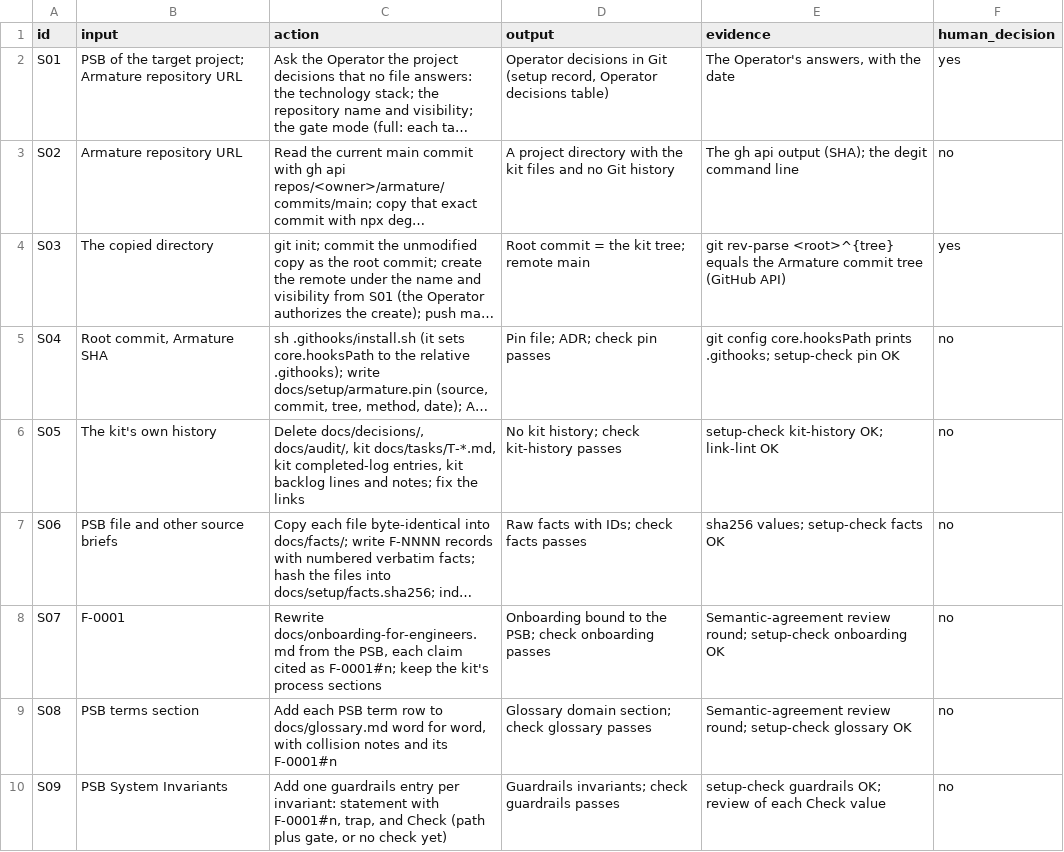
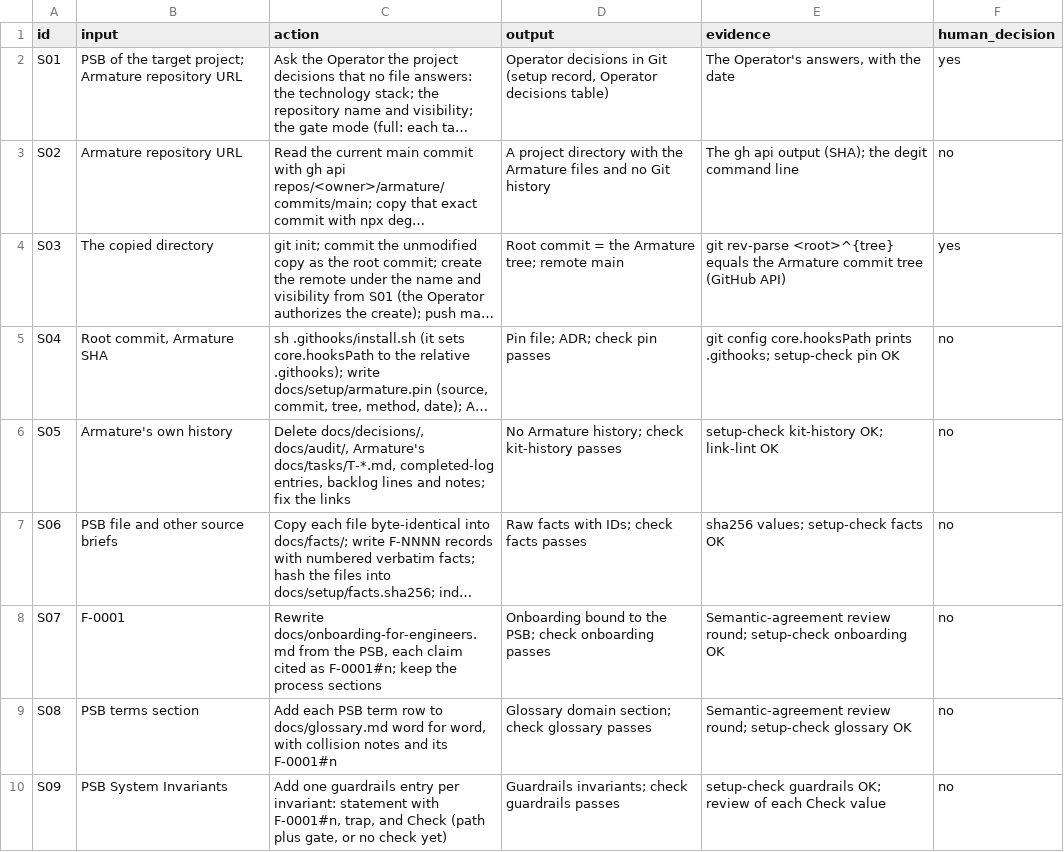
Before and after one commit to pharzam/layup, a TSV file: docs/setup/steps.tsv, drawn as a sheet; only a part is shown; long unchanged cells end in …; the diff covers the shown part only; the diff names each change by its address in the sheet, - before the commit and + after, or states it on an @@ line.

Commit message:
docs: T-745n docs/setup speaks about LAYUP; setup step S16 adapts the documents, with the known limit of check adapted (#70)

```diff
--- a/docs/setup/steps.tsv
+++ b/docs/setup/steps.tsv
-D3 (output): …with the kit files and…
+D3 (output): …with the Armature files and…
-D4 (output): Root commit = the kit tree; remote main
+D4 (output): Root commit = the Armature tree; remote main
-B6 (input): The kit's own history
+B6 (input): Armature's own history
-C6 (action): …docs/decisions/, docs/audit/, kit docs/tasks/T-*.md, kit completed-log entries, kit backlog lines…
+C6 (action): …docs/decisions/, docs/audit/, Armature's docs/tasks/T-*.md, completed-log entries, backlog lines…
-D6 (output): No kit history; check kit-history passes
+D6 (output): No Armature history; check kit-history passes
-C8 (action): …keep the kit's process sections
+C8 (action): …keep the process sections
```
Also changed, not shown: 1 added row and 4 edited cells elsewhere in this file, 1 other file.
